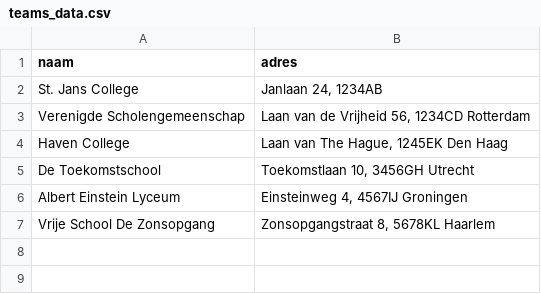
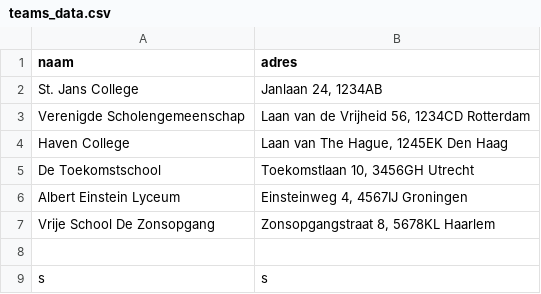
Before and after one commit to saxion573534/de-vuurtoren, a CSV file: teams_data.csv, drawn as a sheet.

```diff
--- a/teams_data.csv
+++ b/teams_data.csv
@@ -7 +7,3 @@ Albert Einstein Lyceum;Einsteinweg 4, 4567IJ Groningen
 Vrije School De Zonsopgang;Zonsopgangstraat 8, 5678KL Haarlem
+
+s;s
```
Also changed, not shown: all_players_data.csv, 8 other files.
